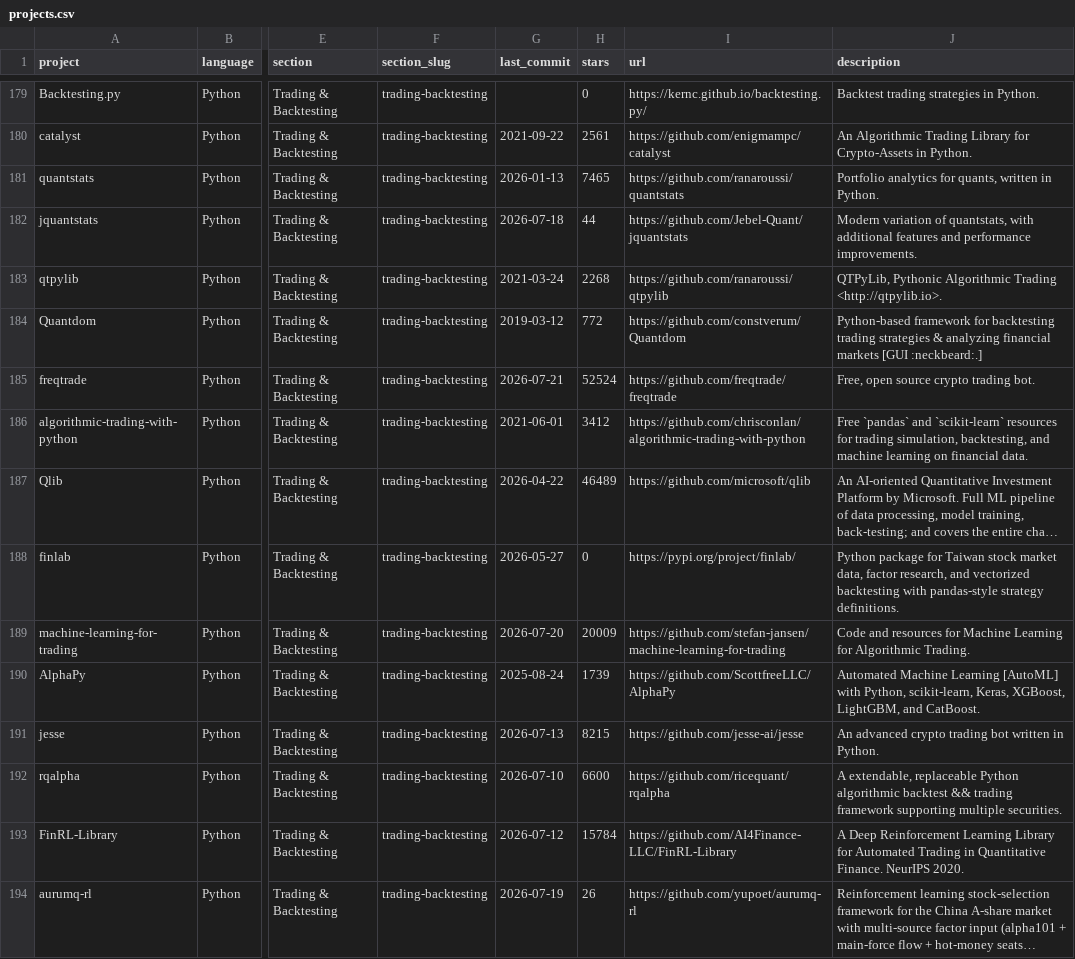
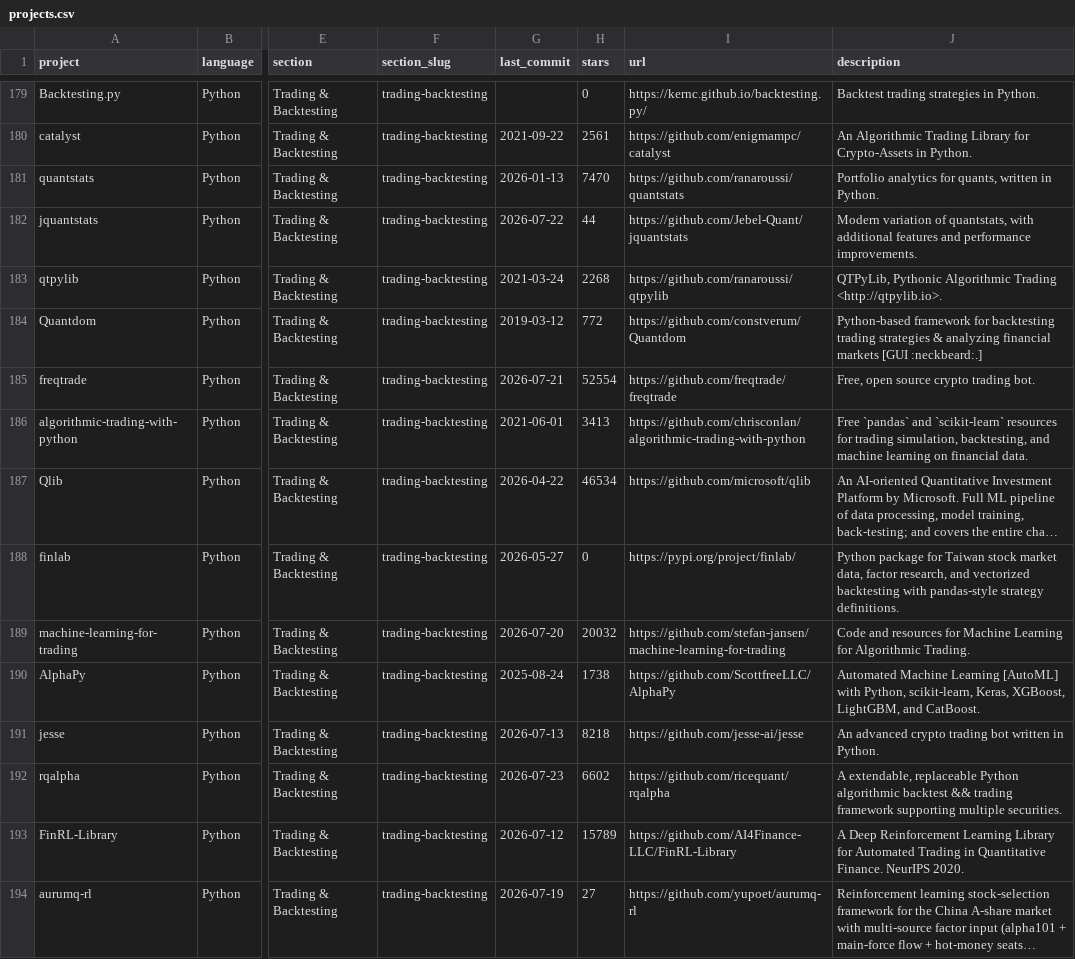
Before and after one commit to GoSteveHsieh/awesome-quant, a CSV file: projects.csv, drawn as a sheet; only a part is shown, gaps mark what is left out; long unchanged cells end in …; the diff covers the shown part only; the diff names each change by its address in the sheet, - before the commit and + after, or states it on an @@ line.

```diff
--- a/projects.csv
+++ b/projects.csv
-H181 (stars): 7465
+H181 (stars): 7470
-G182 (last_commit): 2026-07-18
+G182 (last_commit): 2026-07-22
-H185 (stars): 52524
+H185 (stars): 52554
-H186 (stars): 3412
+H186 (stars): 3413
-H187 (stars): 46489
+H187 (stars): 46534
-H189 (stars): 20009
+H189 (stars): 20032
-H190 (stars): 1739
+H190 (stars): 1738
-H191 (stars): 8215
+H191 (stars): 8218
-G192 (last_commit): 2026-07-10
+G192 (last_commit): 2026-07-23
-H192 (stars): 6600
+H192 (stars): 6602
-H193 (stars): 15784
+H193 (stars): 15789
-H194 (stars): 26
+H194 (stars): 27
```
Also changed, not shown: 127 edited cells elsewhere in this file, 1 other file.
